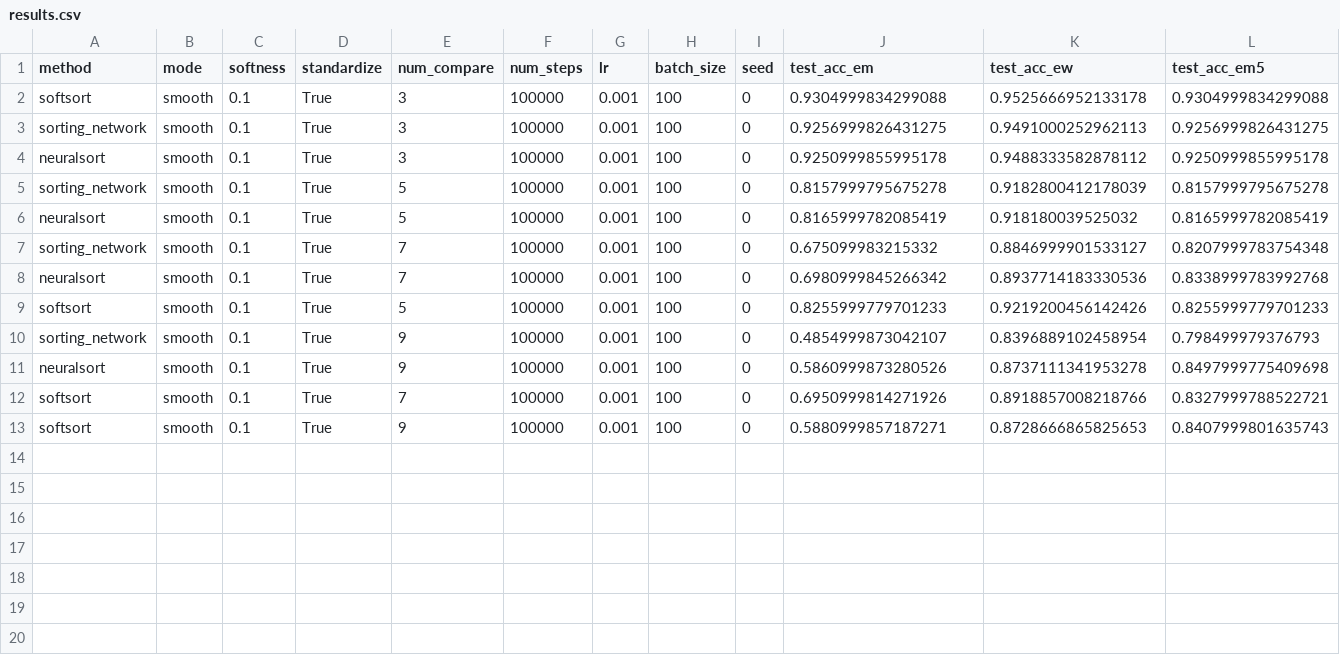
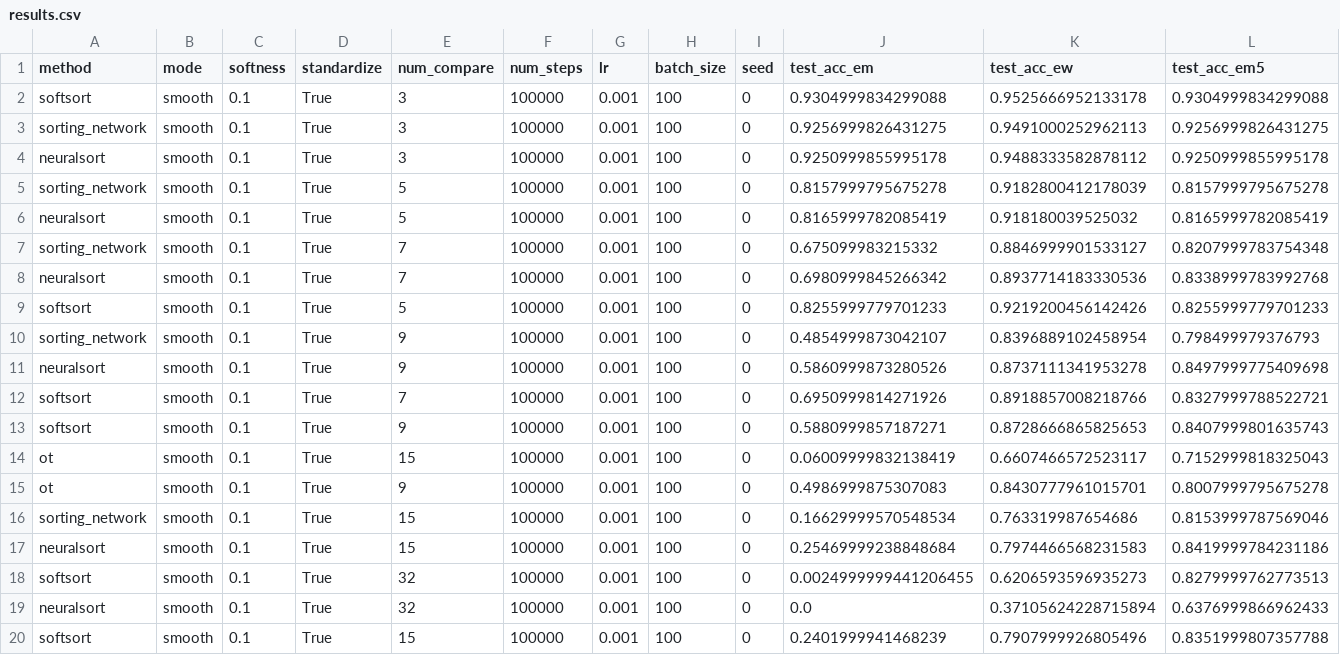
Before and after one commit to AndReGeist/softjax, a CSV file: docs/examples/mnist/results.csv, drawn as a sheet; only a part is shown; rows hold the shown columns only; the diff names each change by its address in the sheet, - before the commit and + after, or states it on an @@ line.

```diff
--- a/docs/examples/mnist/results.csv
+++ b/docs/examples/mnist/results.csv
+row 14: ot | smooth | 0.1 | True | 15 | 100000 | 0.001 | 100 | 0 | 0.06009999832138419 | 0.6607466572523117 | 0.7152999818325043
+row 15: ot | smooth | 0.1 | True | 9 | 100000 | 0.001 | 100 | 0 | 0.4986999875307083 | 0.8430777961015701 | 0.8007999795675278
+row 16: sorting_network | smooth | 0.1 | True | 15 | 100000 | 0.001 | 100 | 0 | 0.16629999570548534 | 0.763319987654686 | 0.8153999787569046
+row 17: neuralsort | smooth | 0.1 | True | 15 | 100000 | 0.001 | 100 | 0 | 0.25469999238848684 | 0.7974466568231583 | 0.8419999784231186
+row 18: softsort | smooth | 0.1 | True | 32 | 100000 | 0.001 | 100 | 0 | 0.0024999999441206455 | 0.6206593596935273 | 0.8279999762773513
+row 19: neuralsort | smooth | 0.1 | True | 32 | 100000 | 0.001 | 100 | 0 | 0.0 | 0.37105624228715894 | 0.6376999866962433
+row 20: softsort | smooth | 0.1 | True | 15 | 100000 | 0.001 | 100 | 0 | 0.2401999941468239 | 0.7907999926805496 | 0.8351999807357788
```
Also changed, not shown: 7 other files.
